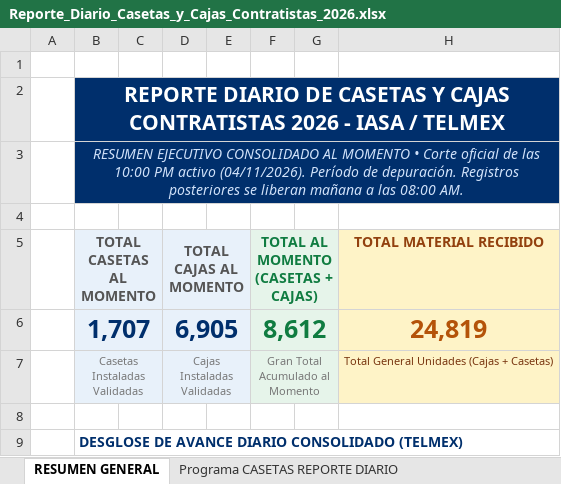
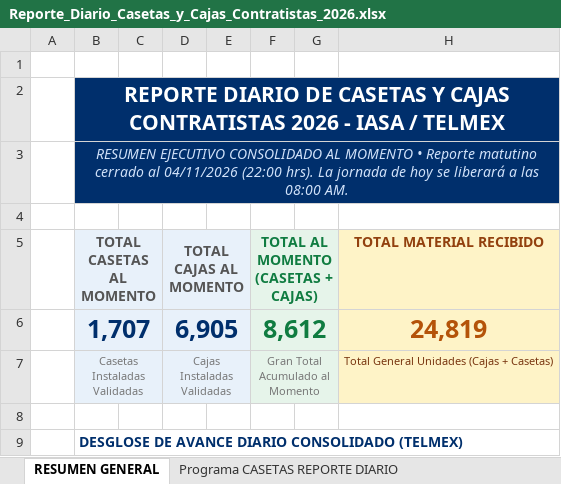
Before and after one commit to pahernandez-sys/dashboard-imagen-telmex, an Excel workbook: data/Reporte_Diario_Casetas_y_Cajas_Contratistas_2026.xlsx, sheet RESUMEN GENERAL, drawn as a sheet; only a part is shown; values as stored, in another font and other column widths than the file's, no borders; the diff names each change by its address in the sheet, - before the commit and + after, or states it on an @@ line.

```diff
--- a/data/Reporte_Diario_Casetas_y_Cajas_Contratistas_2026.xlsx (sheet RESUMEN GENERAL)
+++ b/data/Reporte_Diario_Casetas_y_Cajas_Contratistas_2026.xlsx (sheet RESUMEN GENERAL)
-B3: …MOMENTO • Corte oficial de las 10:00 PM activo (04/11/2026). Período de depuración. Registros posteriores se liberan mañana a las…
+B3: …MOMENTO • Reporte matutino cerrado al 04/11/2026 (22:00 hrs). La jornada de hoy se liberará a las…
```
Also changed, not shown: 1 other file.
